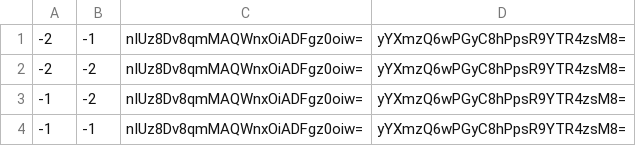
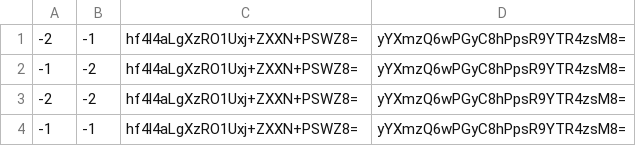
Before and after one commit to pib0t/mc-preise, a CSV file: map/tiles/zoom.0/metadata/k.-1.-1.csv, drawn as a sheet.

```diff
--- a/map/tiles/zoom.0/metadata/k.-1.-1.csv
+++ b/map/tiles/zoom.0/metadata/k.-1.-1.csv
@@ -1,4 +1,4 @@
--2,-1,nIUz8Dv8qmMAQWnxOiADFgz0oiw=,yYXmzQ6wPGyC8hPpsR9YTR4zsM8=
--2,-2,nIUz8Dv8qmMAQWnxOiADFgz0oiw=,yYXmzQ6wPGyC8hPpsR9YTR4zsM8=
--1,-2,nIUz8Dv8qmMAQWnxOiADFgz0oiw=,yYXmzQ6wPGyC8hPpsR9YTR4zsM8=
--1,-1,nIUz8Dv8qmMAQWnxOiADFgz0oiw=,yYXmzQ6wPGyC8hPpsR9YTR4zsM8=
+-2,-1,hf4l4aLgXzRO1Uxj+ZXXN+PSWZ8=,yYXmzQ6wPGyC8hPpsR9YTR4zsM8=
+-1,-2,hf4l4aLgXzRO1Uxj+ZXXN+PSWZ8=,yYXmzQ6wPGyC8hPpsR9YTR4zsM8=
+-2,-2,hf4l4aLgXzRO1Uxj+ZXXN+PSWZ8=,yYXmzQ6wPGyC8hPpsR9YTR4zsM8=
+-1,-1,hf4l4aLgXzRO1Uxj+ZXXN+PSWZ8=,yYXmzQ6wPGyC8hPpsR9YTR4zsM8=
```
Also changed, not shown: map/tiles/zoom.-1/metadata/k.-1.0.csv, map/tiles/zoom.-1/metadata/k.0.-1.csv, 49 other files.
